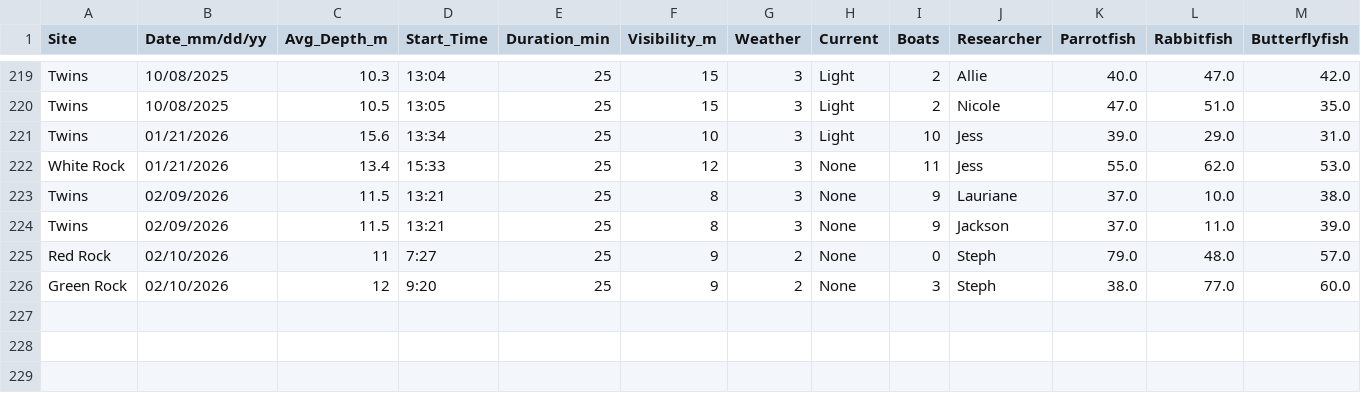
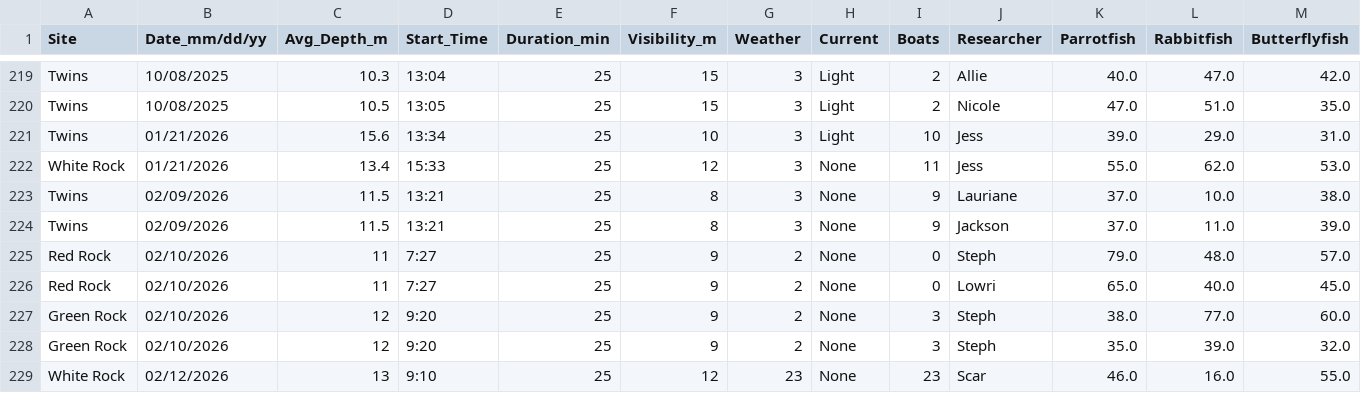
Before and after one commit to global-reef/data-hub, a CSV file: Timed_Fish_Surveys/TimedFishSurveys_Shallow_MASTER.csv, drawn as a sheet; only a part is shown, gaps mark what is left out; rows hold the shown columns only; the diff names each change by its address in the sheet, - before the commit and + after, or states it on an @@ line.

```diff
--- a/Timed_Fish_Surveys/TimedFishSurveys_Shallow_MASTER.csv
+++ b/Timed_Fish_Surveys/TimedFishSurveys_Shallow_MASTER.csv
+row 226: Red Rock | 02/10/2026 | 11 | 7:27 | 25 | 9 | 2 | None | 0 | Lowri | 65.0 | 40.0 | 45.0
+row 228: Green Rock | 02/10/2026 | 12 | 9:20 | 25 | 9 | 2 | None | 3 | Steph | 35.0 | 39.0 | 32.0
+row 229: White Rock | 02/12/2026 | 13 | 9:10 | 25 | 12 | 23 | None | 23 | Scar | 46.0 | 16.0 | 55.0
```
Also changed, not shown: COTS_Research/COTs_Abund_MASTER.csv.
